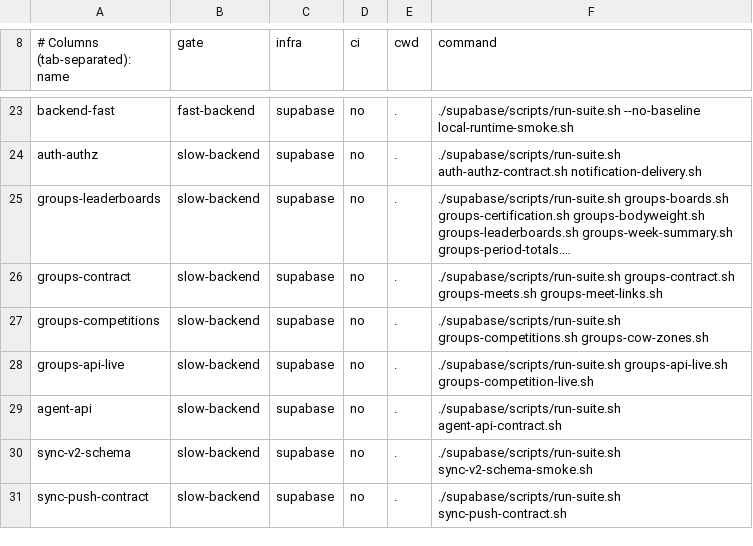
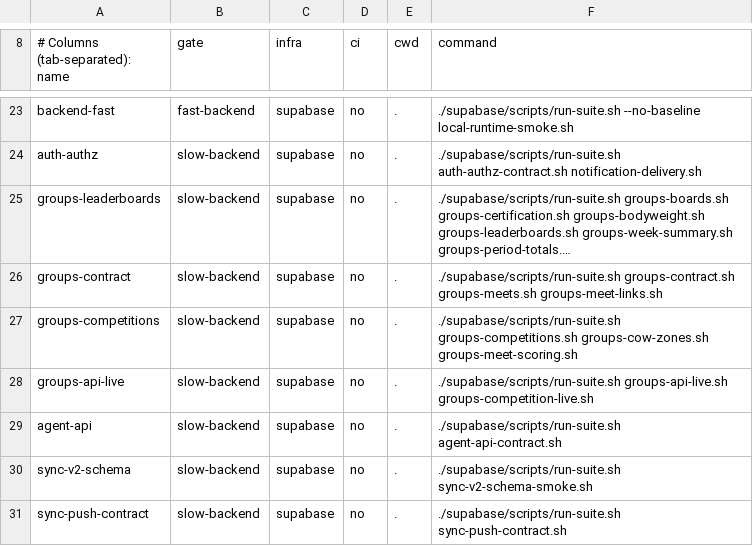
Before and after one commit to Brotherhood-of-Ghisa/BOGA3, a TSV file: scripts/lanes.tsv, drawn as a sheet; only a part is shown, gaps mark what is left out; long unchanged cells end in …; the diff names each change by its address in the sheet, - before the commit and + after, or states it on an @@ line.

```diff
--- a/scripts/lanes.tsv
+++ b/scripts/lanes.tsv
-F27 (command): …groups-competitions.sh groups-cow-zones.sh
+F27 (command): …groups-competitions.sh groups-cow-zones.sh groups-meet-scoring.sh
```
Also changed, not shown: 7 other files.
